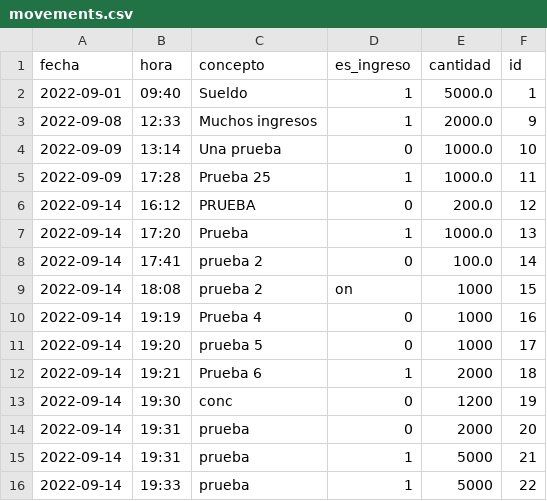
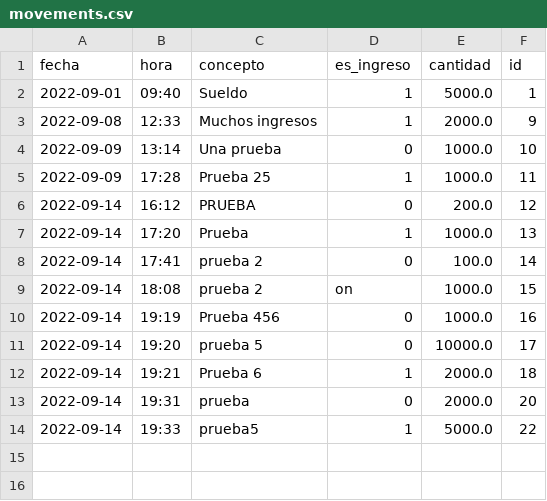
Before and after one commit to jdmejia92/MovimientosWeb, a CSV file: data/movements.csv, drawn as a sheet.

```diff
--- a/data/movements.csv
+++ b/data/movements.csv
@@ -8,9 +8,7 @@ fecha,hora,concepto,es_ingreso,cantidad,id
 2022-09-14,17:41,prueba 2,0,100.0,14
-2022-09-14,18:08,prueba 2,on,1000,15
-2022-09-14,19:19,Prueba 4,0,1000,16
-2022-09-14,19:20,prueba 5,0,1000,17
-2022-09-14,19:21,Prueba 6,1,2000,18
-2022-09-14,19:30,conc,0,1200,19
-2022-09-14,19:31,prueba,0,2000,20
-2022-09-14,19:31,prueba,1,5000,21
-2022-09-14,19:33,prueba,1,5000,22
+2022-09-14,18:08,prueba 2,on,1000.0,15
+2022-09-14,19:19,Prueba 456,0,1000.0,16
+2022-09-14,19:20,prueba 5,0,10000.0,17
+2022-09-14,19:21,Prueba 6,1,2000.0,18
+2022-09-14,19:31,prueba,0,2000.0,20
+2022-09-14,19:33,prueba5,1,5000.0,22
```
Also changed, not shown: 2 other files.
